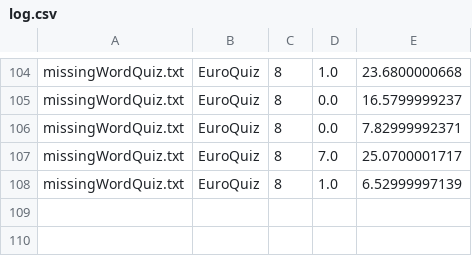
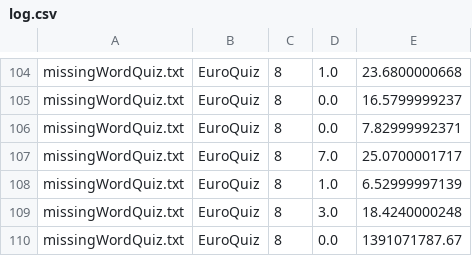
Before and after one commit to geometalab/Quiz-QGIS-Plugin, a CSV file: log.csv, drawn as a sheet; only a part is shown, gaps mark what is left out.

```diff
--- a/log.csv
+++ b/log.csv
@@ -108 +108,3 @@ missingWordQuiz.txt;EuroQuiz;8;7.0;25.0700001717
 missingWordQuiz.txt;EuroQuiz;8;1.0;6.52999997139
+missingWordQuiz.txt;EuroQuiz;8;3.0;18.4240000248
+missingWordQuiz.txt;EuroQuiz;8;0.0;1391071787.67
```
Also changed, not shown: 14 other files.
